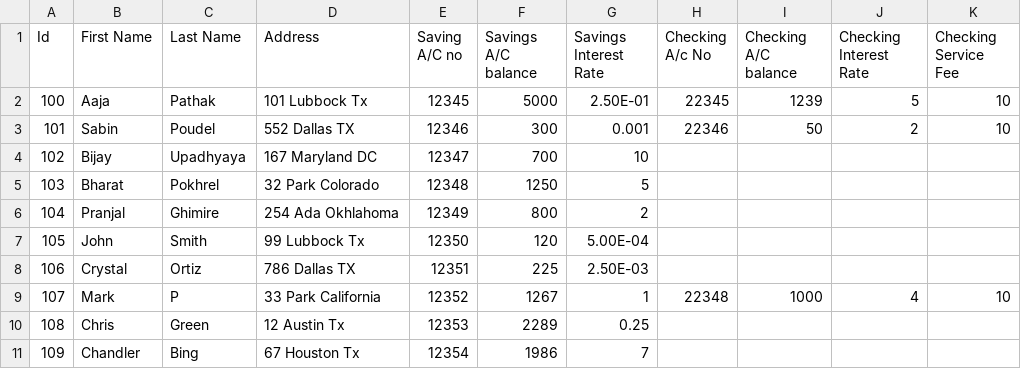
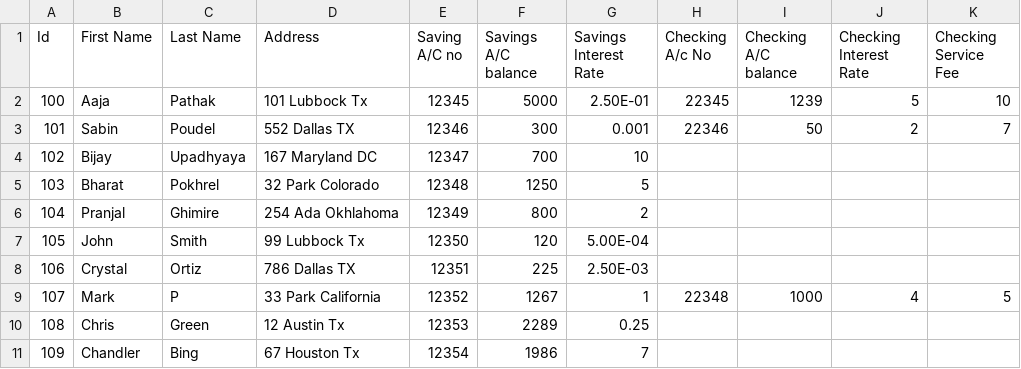
Before and after one commit to sabinontheway/Software-II, a CSV file: Customer.csv, drawn as a sheet.

Commit message:
Update Customer.csv

```diff
--- a/Customer.csv
+++ b/Customer.csv
@@ -2,3 +2,3 @@
 100,Aaja,Pathak,101 Lubbock Tx,12345,5000,2.50E-01,22345,1239,5,10
-101,Sabin,Poudel,552 Dallas TX,12346,300,0.001,22346,50,2,10
+101,Sabin,Poudel,552 Dallas TX,12346,300,0.001,22346,50,2,7
 102,Bijay,Upadhyaya,167 Maryland DC,12347,700,10,,,,
@@ -8,3 +8,3 @@
 106,Crystal,Ortiz,786 Dallas TX,12351,225,2.50E-03,,,,
-107,Mark,P,33 Park California,12352,1267,1,22348,1000,4,10
+107,Mark,P,33 Park California,12352,1267,1,22348,1000,4,5
 108,Chris,Green,12 Austin Tx,12353,2289,0.25,,,,
```
